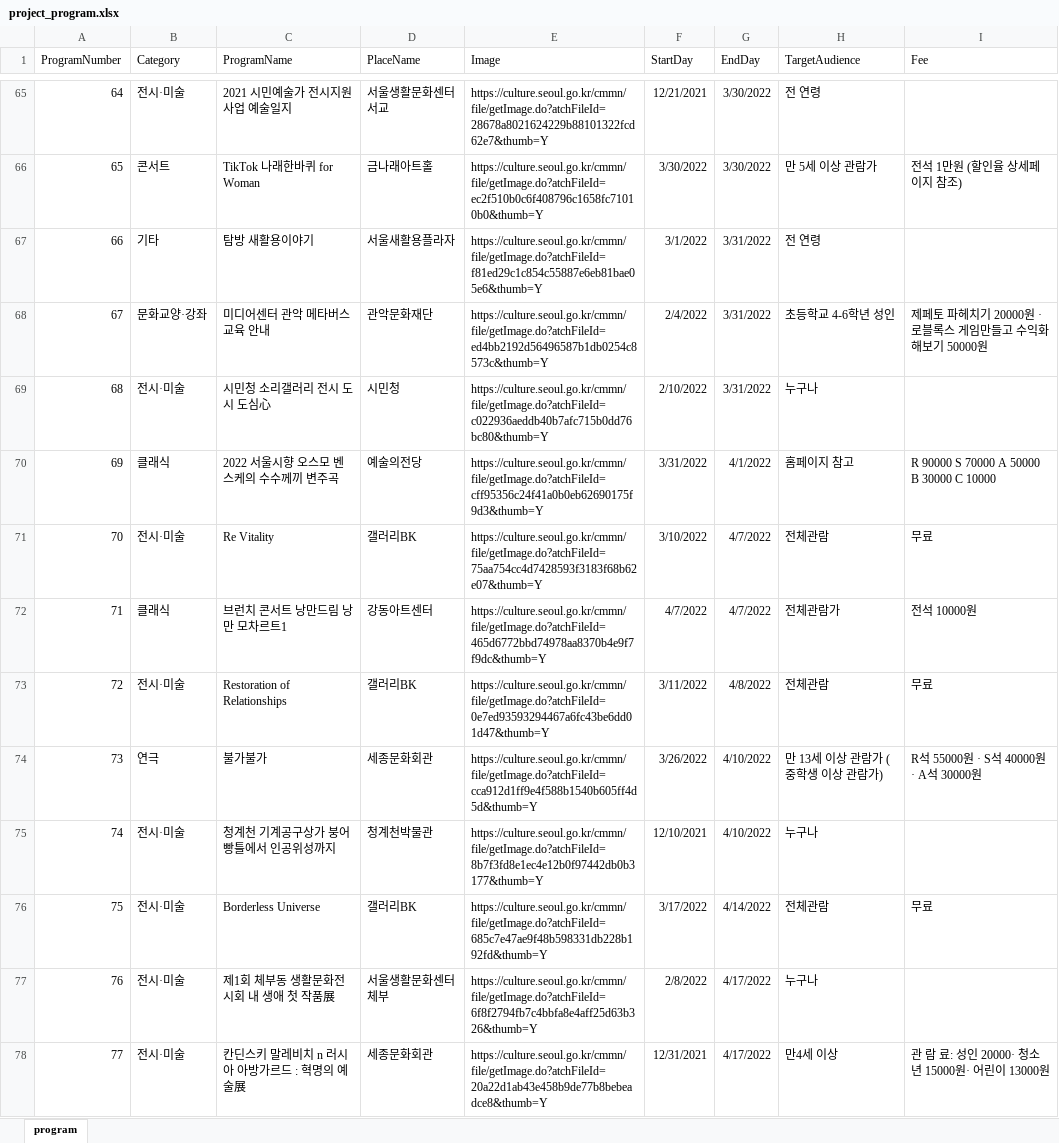
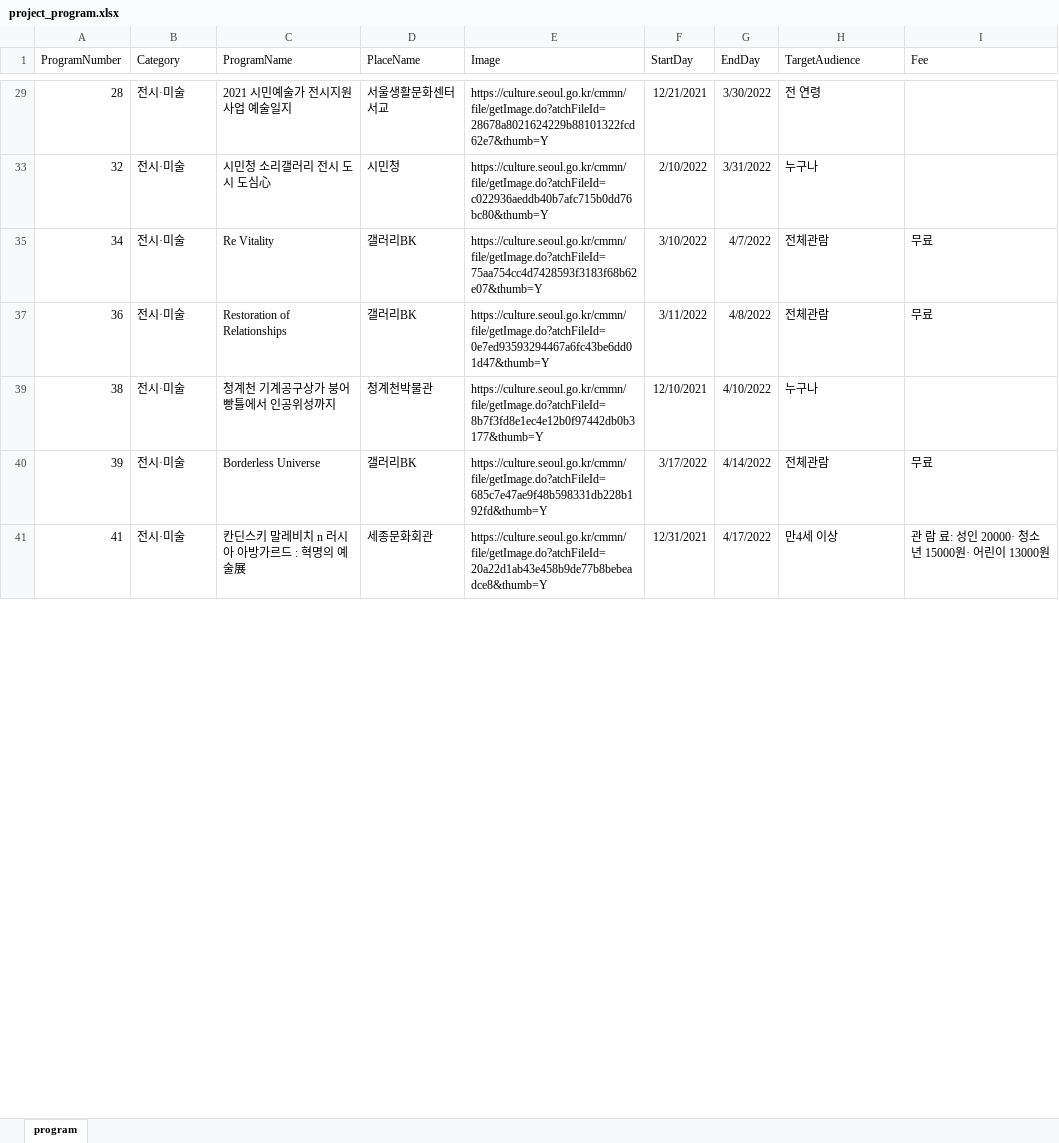
Before and after one commit to power080900/BigData, an Excel workbook: project/Data/project_program.xlsx, sheet program, drawn as a sheet; only a part is shown, gaps mark what is left out; values as stored, in another font and other column widths than the file's, no borders; removed rows and columns are numbered as before the commit, all else as after; the diff covers the shown part only; the diff names each change by its address in the sheet, - before the commit and + after, or states it on an @@ line.

```diff
--- a/project/Data/project_program.xlsx (sheet program)
+++ b/project/Data/project_program.xlsx (sheet program)
-A29 (ProgramNumber): 64
+A29 (ProgramNumber): 28
-row 66: 65 | 콘서트 | TikTok 나래한바퀴 for Woman | 금나래아트홀 | https://culture.seoul.go.kr/cmmn/file/getImage.do?atchFileId=ec2f510b0c6f408796c1658fc71010b0&thumb=Y | 3/30/2022 | 3/30/2022 | 만 5세 이상 관람가 | 전석 1만원 (할인율 상세페이지 참조)
-row 67: 66 | 기타 | 탐방 새활용이야기 | 서울새활용플라자 | https://culture.seoul.go.kr/cmmn/file/getImage.do?atchFileId=f81ed29c1c854c55887e6eb81bae05e6&thumb=Y | 3/1/2022 | 3/31/2022 | 전 연령
-row 68: 67 | 문화교양·강좌 | 미디어센터 관악 메타버스 교육 안내 | 관악문화재단 | https://culture.seoul.go.kr/cmmn/file/getImage.do?atchFileId=ed4bb2192d56496587b1db0254c8573c&thumb=Y | 2/4/2022 | 3/31/2022 | 초등학교 4-6학년 성인 | 제페토 파헤치기 20000원 · 로블록스 게임만들고 수익화해보기 50000원
-A33 (ProgramNumber): 68
+A33 (ProgramNumber): 32
-row 70: 69 | 클래식 | 2022 서울시향 오스모 벤스케의 수수께끼 변주곡 | 예술의전당 | https://culture.seoul.go.kr/cmmn/file/getImage.do?atchFileId=cff95356c24f41a0b0eb62690175f9d3&thumb=Y | 3/31/2022 | 4/1/2022 | 홈페이지 참고 | R 90000 S 70000 A 50000 B 30000 C 10000
-A35 (ProgramNumber): 70
+A35 (ProgramNumber): 34
-row 72: 71 | 클래식 | 브런치 콘서트 낭만드림 낭만 모차르트1 | 강동아트센터 | https://culture.seoul.go.kr/cmmn/file/getImage.do?atchFileId=465d6772bbd74978aa8370b4e9f7f9dc&thumb=Y | 4/7/2022 | 4/7/2022 | 전체관람가 | 전석 10000원
-A37 (ProgramNumber): 72
+A37 (ProgramNumber): 36
-row 74: 73 | 연극 | 불가불가 | 세종문화회관 | https://culture.seoul.go.kr/cmmn/file/getImage.do?atchFileId=cca912d1ff9e4f588b1540b605ff4d5d&thumb=Y | 3/26/2022 | 4/10/2022 | 만 13세 이상 관람가 (중학생 이상 관람가) | R석 55000원 · S석 40000원 · A석 30000원
-A39 (ProgramNumber): 74
+A39 (ProgramNumber): 38
-A40 (ProgramNumber): 75
+A40 (ProgramNumber): 39
-row 77: 76 | 전시·미술 | 제1회 체부동 생활문화전시회 내 생애 첫 작품展 | 서울생활문화센터 체부 | https://culture.seoul.go.kr/cmmn/file/getImage.do?atchFileId=6f8f2794fb7c4bbfa8e4aff25d63b326&thumb=Y | 2/8/2022 | 4/17/2022 | 누구나
-A41 (ProgramNumber): 77
+A41 (ProgramNumber): 41
```
Also changed, not shown: 1 added row, 67 removed rows and 26 edited cells elsewhere in this sheet, 6 other files.
